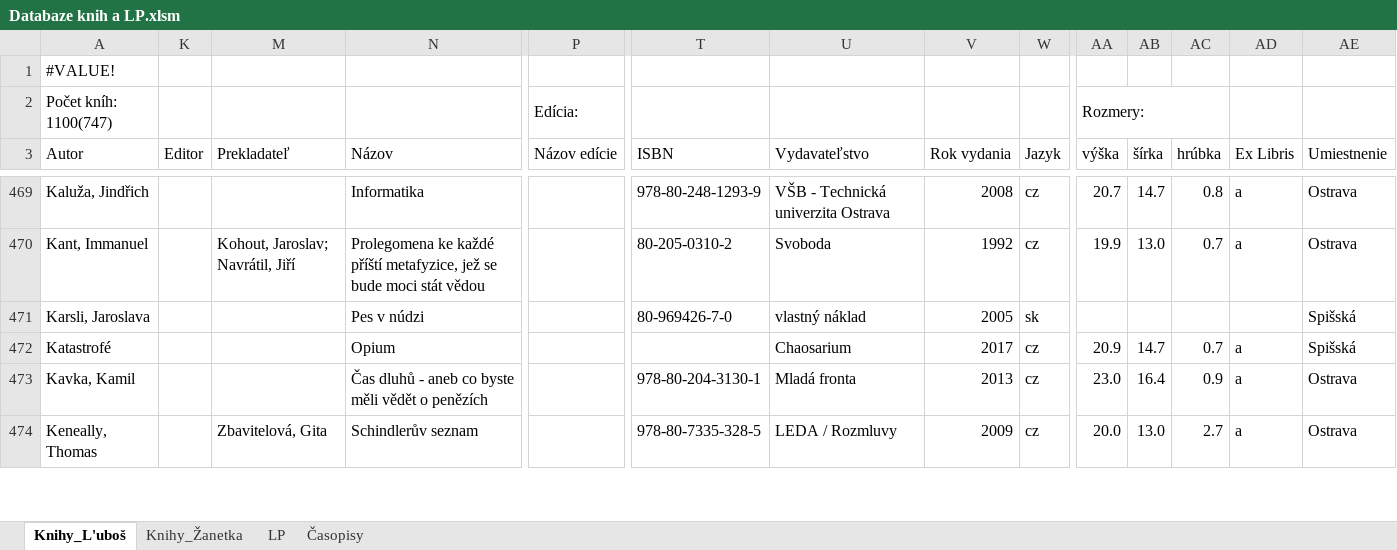
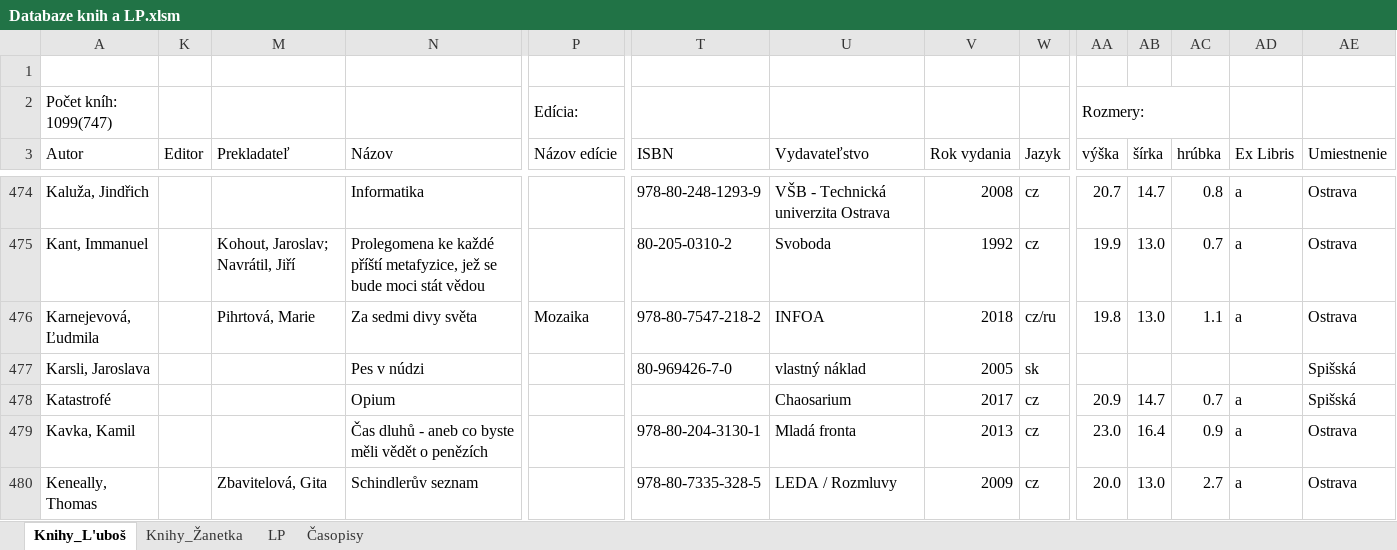
Before and after one commit to Azarchaniel/TableOfBooks, an Excel workbook: Databaze knih a LP.xlsm, sheet Knihy_L'uboš, drawn as a sheet; only a part is shown, gaps mark what is left out; values as stored, in another font and other column widths than the file's, no cell formats; charts and pictures and table styles not drawn; rows hold the shown columns only; the diff covers the shown part only; the diff names each change by its address in the sheet, - before the commit and + after, or states it on an @@ line.

Commit message:
Fix of offset in strikethrough

```diff
--- a/Databaze knih a LP.xlsm (sheet Knihy_L'uboš)
+++ b/Databaze knih a LP.xlsm (sheet Knihy_L'uboš)
-A1 (Autor): #VALUE!
+A1 (Autor): (empty)
-A2 (Autor): Počet kníh: 1100(747)
+A2 (Autor): Počet kníh: 1099(747)
+row 476: Karnejevová, Ľudmila |  | Pihrtová, Marie | Za sedmi divy světa | Mozaika | 978-80-7547-218-2 | INFOA | 2018 | cz/ru | 19.8 | 13.0 | 1.1 | a | Ostrava
```
Also changed, not shown: 6 added rows, 1 removed row, 2 moved rows and 20 edited cells elsewhere in this sheet, sheet Knihy_Žanetka, cell formats, hidden cells, charts or pictures.
